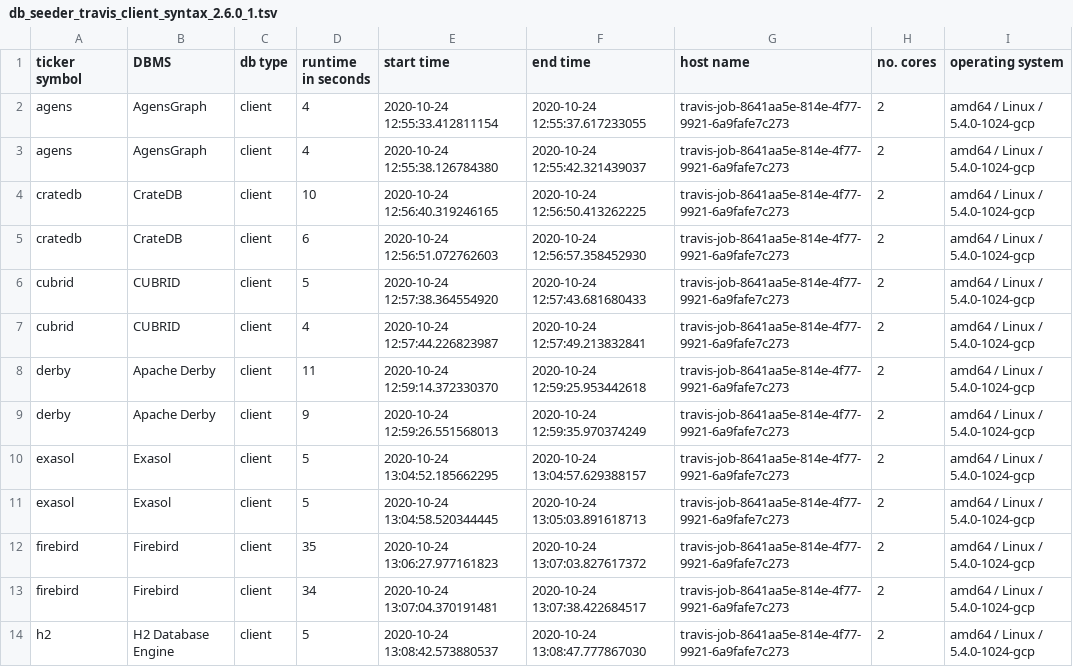
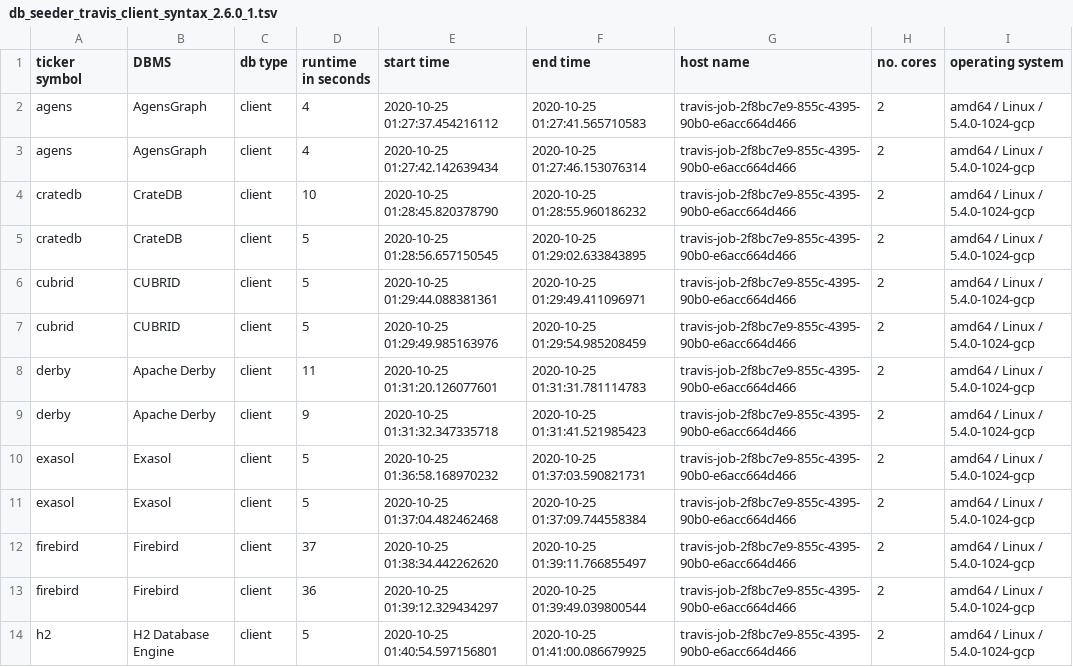
Before and after one commit to KonnexionsGmbH/db_seeder, a TSV file: resources/statistics/db_seeder_travis_client_syntax_2.6.0_1.tsv, drawn as a sheet; only a part is shown; the diff covers the shown part only.

Commit message:
Travis update: 25.10.2020 01:54:29 (Build 539)
[skip ci]

```diff
--- a/resources/statistics/db_seeder_travis_client_syntax_2.6.0_1.tsv
+++ b/resources/statistics/db_seeder_travis_client_syntax_2.6.0_1.tsv
@@ -1,14 +1,14 @@
 ticker symbol	DBMS	db type	runtime in seconds	start time	end time	host name	no. cores	operating system
-agens	AgensGraph	client	4	2020-10-24 12:55:33.412811154	2020-10-24 12:55:37.617233055	travis-job-8641aa5e-814e-4f77-9921-6a9fafe7c273	2	amd64 / Linux / 5.4.0-1024-gcp
-agens	AgensGraph	client	4	2020-10-24 12:55:38.126784380	2020-10-24 12:55:42.321439037	travis-job-8641aa5e-814e-4f77-9921-6a9fafe7c273	2	amd64 / Linux / 5.4.0-1024-gcp
-cratedb	CrateDB	client	10	2020-10-24 12:56:40.319246165	2020-10-24 12:56:50.413262225	travis-job-8641aa5e-814e-4f77-9921-6a9fafe7c273	2	amd64 / Linux / 5.4.0-1024-gcp
-cratedb	CrateDB	client	6	2020-10-24 12:56:51.072762603	2020-10-24 12:56:57.358452930	travis-job-8641aa5e-814e-4f77-9921-6a9fafe7c273	2	amd64 / Linux / 5.4.0-1024-gcp
-cubrid	CUBRID	client	5	2020-10-24 12:57:38.364554920	2020-10-24 12:57:43.681680433	travis-job-8641aa5e-814e-4f77-9921-6a9fafe7c273	2	amd64 / Linux / 5.4.0-1024-gcp
-cubrid	CUBRID	client	4	2020-10-24 12:57:44.226823987	2020-10-24 12:57:49.213832841	travis-job-8641aa5e-814e-4f77-9921-6a9fafe7c273	2	amd64 / Linux / 5.4.0-1024-gcp
-derby	Apache Derby	client	11	2020-10-24 12:59:14.372330370	2020-10-24 12:59:25.953442618	travis-job-8641aa5e-814e-4f77-9921-6a9fafe7c273	2	amd64 / Linux / 5.4.0-1024-gcp
-derby	Apache Derby	client	9	2020-10-24 12:59:26.551568013	2020-10-24 12:59:35.970374249	travis-job-8641aa5e-814e-4f77-9921-6a9fafe7c273	2	amd64 / Linux / 5.4.0-1024-gcp
-exasol	Exasol	client	5	2020-10-24 13:04:52.185662295	2020-10-24 13:04:57.629388157	travis-job-8641aa5e-814e-4f77-9921-6a9fafe7c273	2	amd64 / Linux / 5.4.0-1024-gcp
-exasol	Exasol	client	5	2020-10-24 13:04:58.520344445	2020-10-24 13:05:03.891618713	travis-job-8641aa5e-814e-4f77-9921-6a9fafe7c273	2	amd64 / Linux / 5.4.0-1024-gcp
-firebird	Firebird	client	35	2020-10-24 13:06:27.977161823	2020-10-24 13:07:03.827617372	travis-job-8641aa5e-814e-4f77-9921-6a9fafe7c273	2	amd64 / Linux / 5.4.0-1024-gcp
-firebird	Firebird	client	34	2020-10-24 13:07:04.370191481	2020-10-24 13:07:38.422684517	travis-job-8641aa5e-814e-4f77-9921-6a9fafe7c273	2	amd64 / Linux / 5.4.0-1024-gcp
-h2	H2 Database Engine	client	5	2020-10-24 13:08:42.573880537	2020-10-24 13:08:47.777867030	travis-job-8641aa5e-814e-4f77-9921-6a9fafe7c273	2	amd64 / Linux / 5.4.0-1024-gcp
+agens	AgensGraph	client	4	2020-10-25 01:27:37.454216112	2020-10-25 01:27:41.565710583	travis-job-2f8bc7e9-855c-4395-90b0-e6acc664d466	2	amd64 / Linux / 5.4.0-1024-gcp
+agens	AgensGraph	client	4	2020-10-25 01:27:42.142639434	2020-10-25 01:27:46.153076314	travis-job-2f8bc7e9-855c-4395-90b0-e6acc664d466	2	amd64 / Linux / 5.4.0-1024-gcp
+cratedb	CrateDB	client	10	2020-10-25 01:28:45.820378790	2020-10-25 01:28:55.960186232	travis-job-2f8bc7e9-855c-4395-90b0-e6acc664d466	2	amd64 / Linux / 5.4.0-1024-gcp
+cratedb	CrateDB	client	5	2020-10-25 01:28:56.657150545	2020-10-25 01:29:02.633843895	travis-job-2f8bc7e9-855c-4395-90b0-e6acc664d466	2	amd64 / Linux / 5.4.0-1024-gcp
+cubrid	CUBRID	client	5	2020-10-25 01:29:44.088381361	2020-10-25 01:29:49.411096971	travis-job-2f8bc7e9-855c-4395-90b0-e6acc664d466	2	amd64 / Linux / 5.4.0-1024-gcp
+cubrid	CUBRID	client	5	2020-10-25 01:29:49.985163976	2020-10-25 01:29:54.985208459	travis-job-2f8bc7e9-855c-4395-90b0-e6acc664d466	2	amd64 / Linux / 5.4.0-1024-gcp
+derby	Apache Derby	client	11	2020-10-25 01:31:20.126077601	2020-10-25 01:31:31.781114783	travis-job-2f8bc7e9-855c-4395-90b0-e6acc664d466	2	amd64 / Linux / 5.4.0-1024-gcp
+derby	Apache Derby	client	9	2020-10-25 01:31:32.347335718	2020-10-25 01:31:41.521985423	travis-job-2f8bc7e9-855c-4395-90b0-e6acc664d466	2	amd64 / Linux / 5.4.0-1024-gcp
+exasol	Exasol	client	5	2020-10-25 01:36:58.168970232	2020-10-25 01:37:03.590821731	travis-job-2f8bc7e9-855c-4395-90b0-e6acc664d466	2	amd64 / Linux / 5.4.0-1024-gcp
+exasol	Exasol	client	5	2020-10-25 01:37:04.482462468	2020-10-25 01:37:09.744558384	travis-job-2f8bc7e9-855c-4395-90b0-e6acc664d466	2	amd64 / Linux / 5.4.0-1024-gcp
+firebird	Firebird	client	37	2020-10-25 01:38:34.442262620	2020-10-25 01:39:11.766855497	travis-job-2f8bc7e9-855c-4395-90b0-e6acc664d466	2	amd64 / Linux / 5.4.0-1024-gcp
+firebird	Firebird	client	36	2020-10-25 01:39:12.329434297	2020-10-25 01:39:49.039800544	travis-job-2f8bc7e9-855c-4395-90b0-e6acc664d466	2	amd64 / Linux / 5.4.0-1024-gcp
+h2	H2 Database Engine	client	5	2020-10-25 01:40:54.597156801	2020-10-25 01:41:00.086679925	travis-job-2f8bc7e9-855c-4395-90b0-e6acc664d466	2	amd64 / Linux / 5.4.0-1024-gcp
```
Also changed, not shown: 23 edited cells elsewhere in this file.
